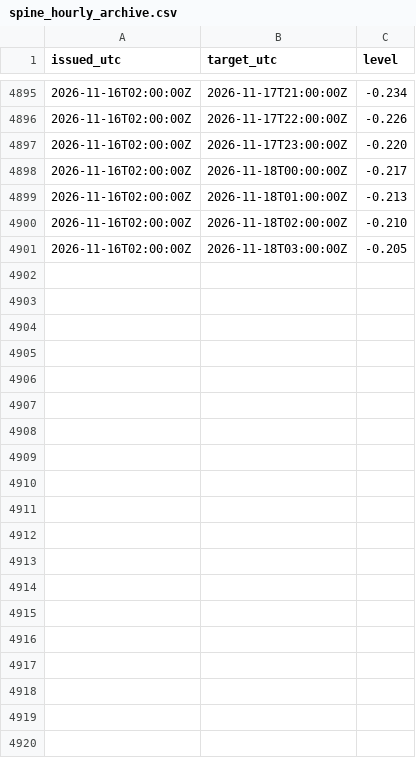
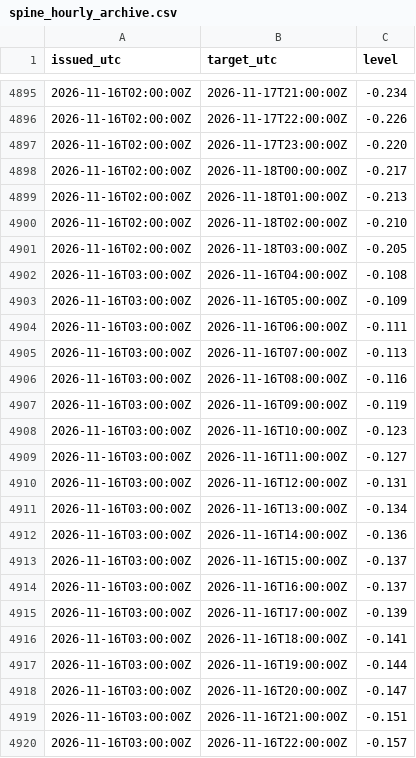
Before and after one commit to mimomimo15/prevision-frontenac, a CSV file: docs/spine_hourly_archive.csv, drawn as a sheet; only a part is shown, gaps mark what is left out; the diff covers the shown part only; the diff names each change by its address in the sheet, - before the commit and + after, or states it on an @@ line.

```diff
--- a/docs/spine_hourly_archive.csv
+++ b/docs/spine_hourly_archive.csv
+row 4902: 2026-11-16T03:00:00Z | 2026-11-16T04:00:00Z | -0.108
+row 4903: 2026-11-16T03:00:00Z | 2026-11-16T05:00:00Z | -0.109
+row 4904: 2026-11-16T03:00:00Z | 2026-11-16T06:00:00Z | -0.111
+row 4905: 2026-11-16T03:00:00Z | 2026-11-16T07:00:00Z | -0.113
+row 4906: 2026-11-16T03:00:00Z | 2026-11-16T08:00:00Z | -0.116
+row 4907: 2026-11-16T03:00:00Z | 2026-11-16T09:00:00Z | -0.119
+row 4908: 2026-11-16T03:00:00Z | 2026-11-16T10:00:00Z | -0.123
+row 4909: 2026-11-16T03:00:00Z | 2026-11-16T11:00:00Z | -0.127
+row 4910: 2026-11-16T03:00:00Z | 2026-11-16T12:00:00Z | -0.131
+row 4911: 2026-11-16T03:00:00Z | 2026-11-16T13:00:00Z | -0.134
+row 4912: 2026-11-16T03:00:00Z | 2026-11-16T14:00:00Z | -0.136
+row 4913: 2026-11-16T03:00:00Z | 2026-11-16T15:00:00Z | -0.137
+row 4914: 2026-11-16T03:00:00Z | 2026-11-16T16:00:00Z | -0.137
+row 4915: 2026-11-16T03:00:00Z | 2026-11-16T17:00:00Z | -0.139
+row 4916: 2026-11-16T03:00:00Z | 2026-11-16T18:00:00Z | -0.141
+row 4917: 2026-11-16T03:00:00Z | 2026-11-16T19:00:00Z | -0.144
+row 4918: 2026-11-16T03:00:00Z | 2026-11-16T20:00:00Z | -0.147
+row 4919: 2026-11-16T03:00:00Z | 2026-11-16T21:00:00Z | -0.151
+row 4920: 2026-11-16T03:00:00Z | 2026-11-16T22:00:00Z | -0.157
```
Also changed, not shown: 30 added rows elsewhere in this file, docs/aux_daily.csv, docs/britannia.csv, 6 other files.
